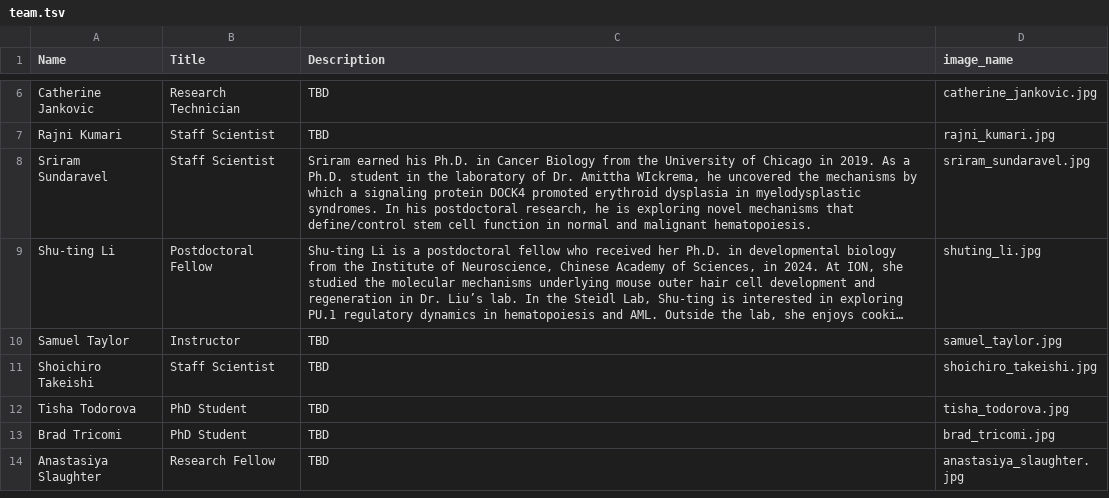
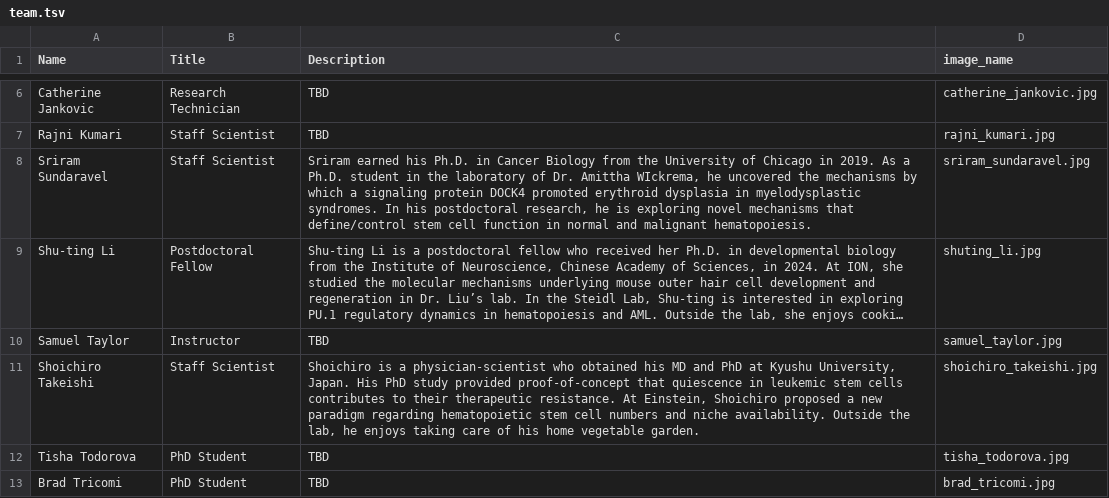
Before and after one commit to rscharf1/steidl-lab-website, a TSV file: _data/team.tsv, drawn as a sheet; only a part is shown, gaps mark what is left out; the shorter side is filled out with more unchanged rows; long unchanged cells end in …; the diff names each change by its address in the sheet, - before the commit and + after, or states it on an @@ line.

Commit message:
shoichiro image and bio

```diff
--- a/_data/team.tsv
+++ b/_data/team.tsv
-C11 (Description): TBD
+C11 (Description): Shoichiro is a physician-scientist who obtained his MD and PhD at Kyushu University, Japan. His PhD study provided proof-of-concept that quiescence in leukemic stem cells contributes to their therapeutic resistance. At Einstein, Shoichiro proposed a new paradigm regarding hematopoietic stem cell numbers and niche availability. Outside the lab, he enjoys taking care of his home vegetable garden.
```
Also changed, not shown: 4 other files.
